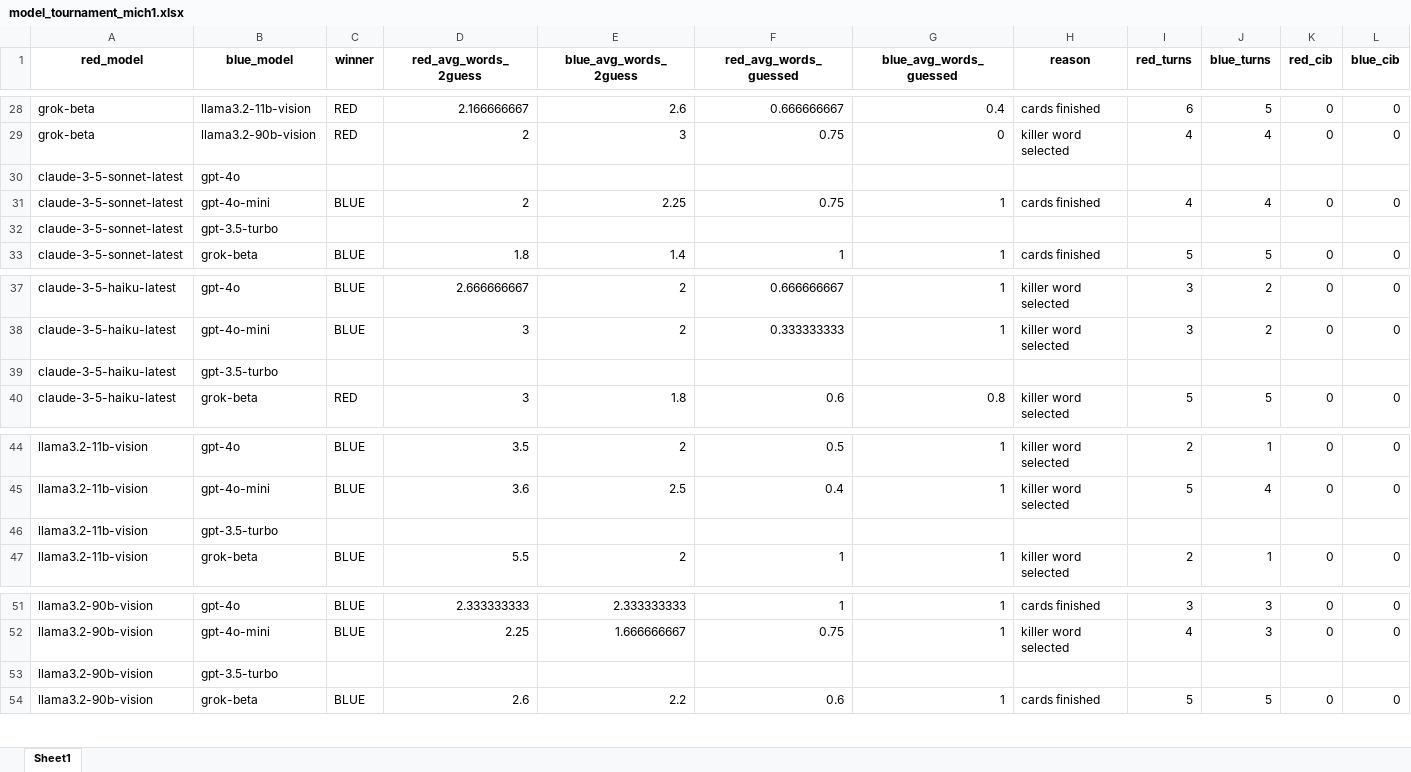
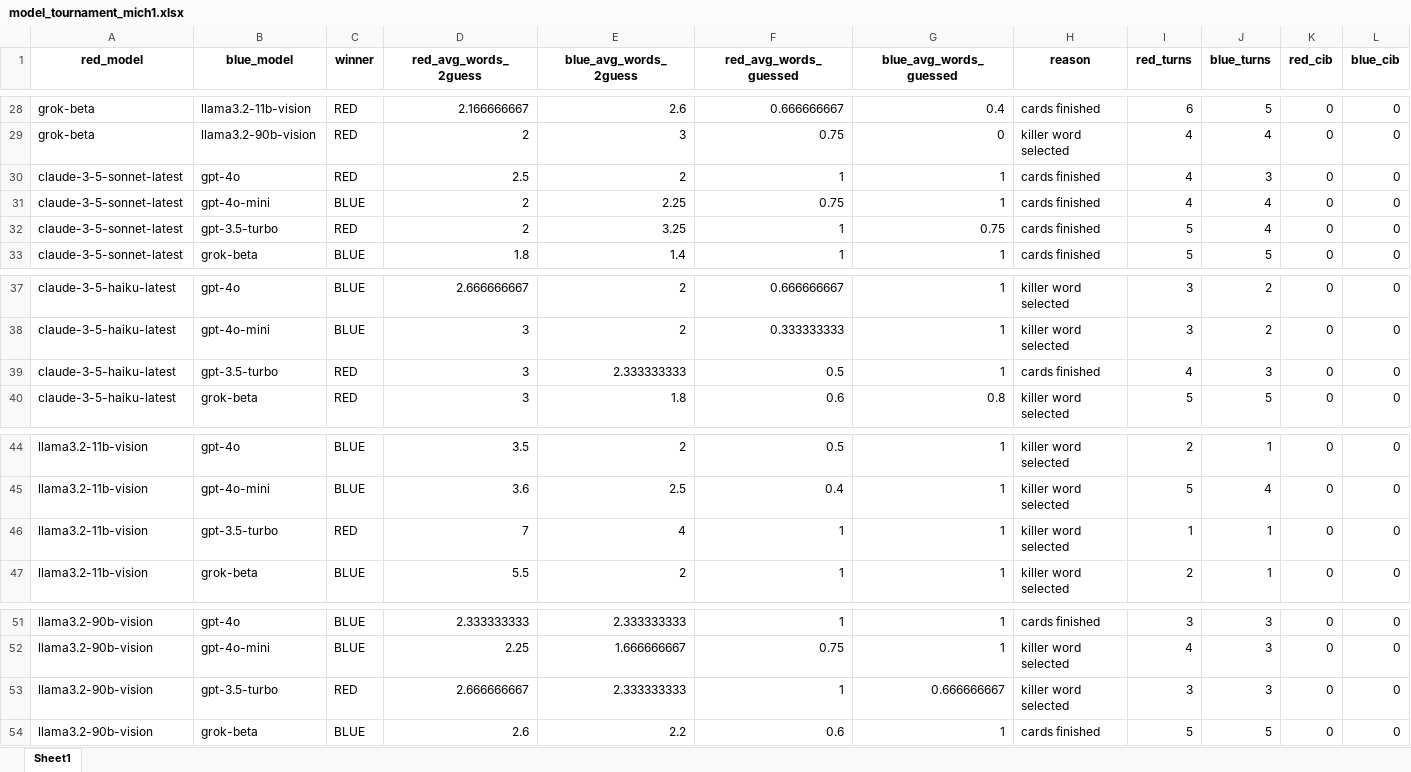
Before and after one commit to mich1803/Codenames-LLM, an Excel workbook: experiment_data/model_tournament/model_tournament_mich1.xlsx, sheet Sheet1, drawn as a sheet; only a part is shown, gaps mark what is left out; values as stored, in another font and other column widths than the file's, no borders; removed rows and columns are numbered as before the commit, all else as after; the diff covers the shown part only; the diff names each change by its address in the sheet, - before the commit and + after, or states it on an @@ line.

```diff
--- a/experiment_data/model_tournament/model_tournament_mich1.xlsx (sheet Sheet1)
+++ b/experiment_data/model_tournament/model_tournament_mich1.xlsx (sheet Sheet1)
-row 30: claude-3-5-sonnet-latest | gpt-4o
+row 30: claude-3-5-sonnet-latest | gpt-4o | RED | 2.5 | 2 | 1 | 1 | cards finished | 4 | 3 | 0 | 0
-row 32: claude-3-5-sonnet-latest | gpt-3.5-turbo
+row 32: claude-3-5-sonnet-latest | gpt-3.5-turbo | RED | 2 | 3.25 | 1 | 0.75 | cards finished | 5 | 4 | 0 | 0
-row 39: claude-3-5-haiku-latest | gpt-3.5-turbo
+row 39: claude-3-5-haiku-latest | gpt-3.5-turbo | RED | 3 | 2.333333333 | 0.5 | 1 | cards finished | 4 | 3 | 0 | 0
-row 46: llama3.2-11b-vision | gpt-3.5-turbo
+row 46: llama3.2-11b-vision | gpt-3.5-turbo | RED | 7 | 4 | 1 | 1 | killer word selected | 1 | 1 | 0 | 0
-row 53: llama3.2-90b-vision | gpt-3.5-turbo
+row 53: llama3.2-90b-vision | gpt-3.5-turbo | RED | 2.666666667 | 2.333333333 | 1 | 0.666666667 | killer word selected | 3 | 3 | 0 | 0
```
Also changed, not shown: 33 added rows and 33 removed rows elsewhere in this sheet, experiment_data/model_tournament/model_tournament_input.xlsx, 1 other file.
